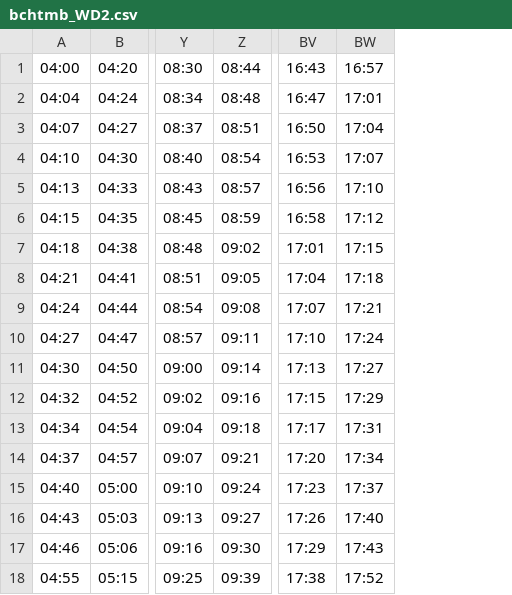
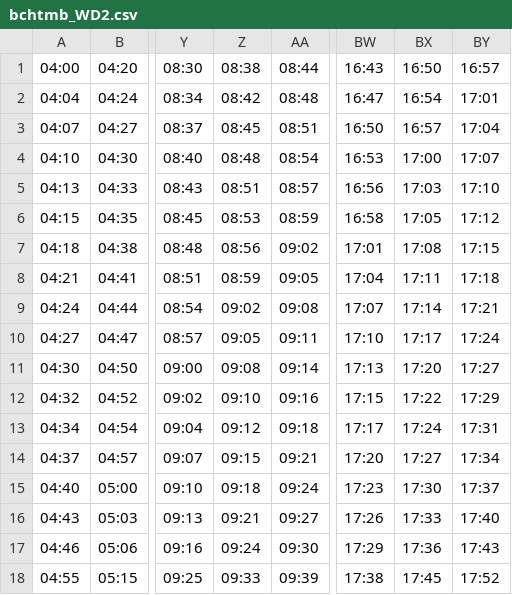
Before and after one commit to rshankras/GeneratePlist, a CSV file: GeneratePlist/bchtmb_WD2.csv, drawn as a sheet; only a part is shown, gaps mark what is left out; the diff names each change by its address in the sheet, - before the commit and + after, or states it on an @@ line.

Commit message:
Generate plist file
Generate plist file

```diff
--- a/GeneratePlist/bchtmb_WD2.csv
+++ b/GeneratePlist/bchtmb_WD2.csv
+column Z (08:38), rows 2-18: 08:42 | 08:45 | 08:48 | 08:51 | 08:53 | 08:56 | 08:59 | 09:02 | 09:05 | 09:08 | 09:10 | 09:12 | 09:15 | 09:18 | 09:21 | 09:24 | 09:33
+column BX (16:50), rows 2-18: 16:54 | 16:57 | 17:00 | 17:03 | 17:05 | 17:08 | 17:11 | 17:14 | 17:17 | 17:20 | 17:22 | 17:24 | 17:27 | 17:30 | 17:33 | 17:36 | 17:45
```
Also changed, not shown: GeneratePlist/bchtmb_WE1.csv, GeneratePlist/bchtmb_WE2.csv, 53 other files.
